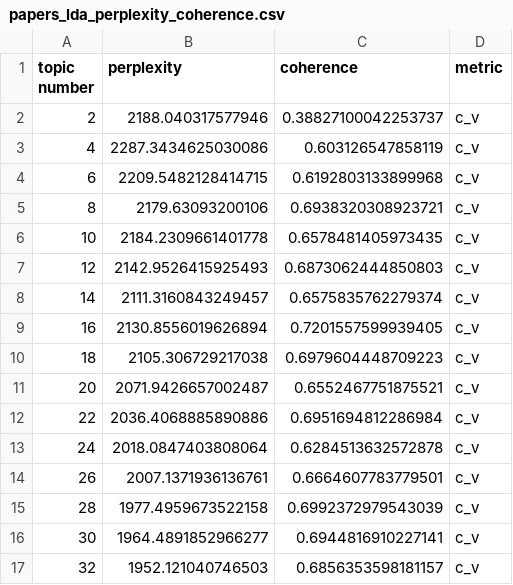
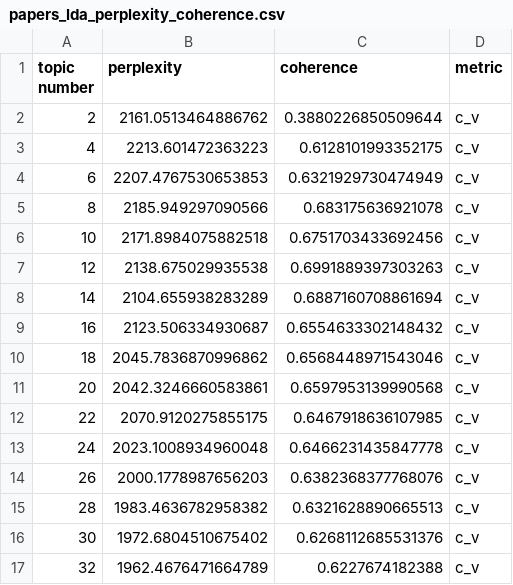
Before and after one commit to textmining-org/topic-forecasting, a CSV file: topic_modeling/opt_num_topics/papers_lda_perplexity_coherence.csv, drawn as a sheet; only a part is shown; the diff covers the shown part only.

```diff
--- a/topic_modeling/opt_num_topics/papers_lda_perplexity_coherence.csv
+++ b/topic_modeling/opt_num_topics/papers_lda_perplexity_coherence.csv
@@ -1,17 +1,17 @@
 topic number,perplexity,coherence,metric
-2,2188.040317577946,0.38827100042253737,c_v
-4,2287.3434625030086,0.603126547858119,c_v
-6,2209.5482128414715,0.6192803133899968,c_v
-8,2179.63093200106,0.6938320308923721,c_v
-10,2184.2309661401778,0.6578481405973435,c_v
-12,2142.9526415925493,0.6873062444850803,c_v
-14,2111.3160843249457,0.6575835762279374,c_v
-16,2130.8556019626894,0.7201557599939405,c_v
-18,2105.306729217038,0.6979604448709223,c_v
-20,2071.9426657002487,0.6552467751875521,c_v
-22,2036.4068885890886,0.6951694812286984,c_v
-24,2018.0847403808064,0.6284513632572878,c_v
-26,2007.1371936136761,0.6664607783779501,c_v
-28,1977.4959673522158,0.6992372979543039,c_v
-30,1964.4891852966277,0.6944816910227141,c_v
-32,1952.121040746503,0.6856353598181157,c_v
+2,2161.0513464886762,0.3880226850509644,c_v
+4,2213.601472363223,0.6128101993352175,c_v
+6,2207.4767530653853,0.6321929730474949,c_v
+8,2185.949297090566,0.683175636921078,c_v
+10,2171.8984075882518,0.6751703433692456,c_v
+12,2138.675029935538,0.6991889397303263,c_v
+14,2104.655938283289,0.6887160708861694,c_v
+16,2123.506334930687,0.6554633302148432,c_v
+18,2045.7836870996862,0.6568448971543046,c_v
+20,2042.3246660583861,0.6597953139990568,c_v
+22,2070.9120275855175,0.6467918636107985,c_v
+24,2023.1008934960048,0.6466231435847778,c_v
+26,2000.1778987656203,0.6382368377768076,c_v
+28,1983.4636782958382,0.6321628890665513,c_v
+30,1972.6804510675402,0.6268112685531376,c_v
+32,1962.4676471664789,0.6227674182388,c_v
```
Also changed, not shown: 68 edited cells elsewhere in this file, topic_modeling/results/papers_dmr_topic_keywords.csv, topic_modeling/results/papers_lda_topic_keywords.csv, 15 other files.
